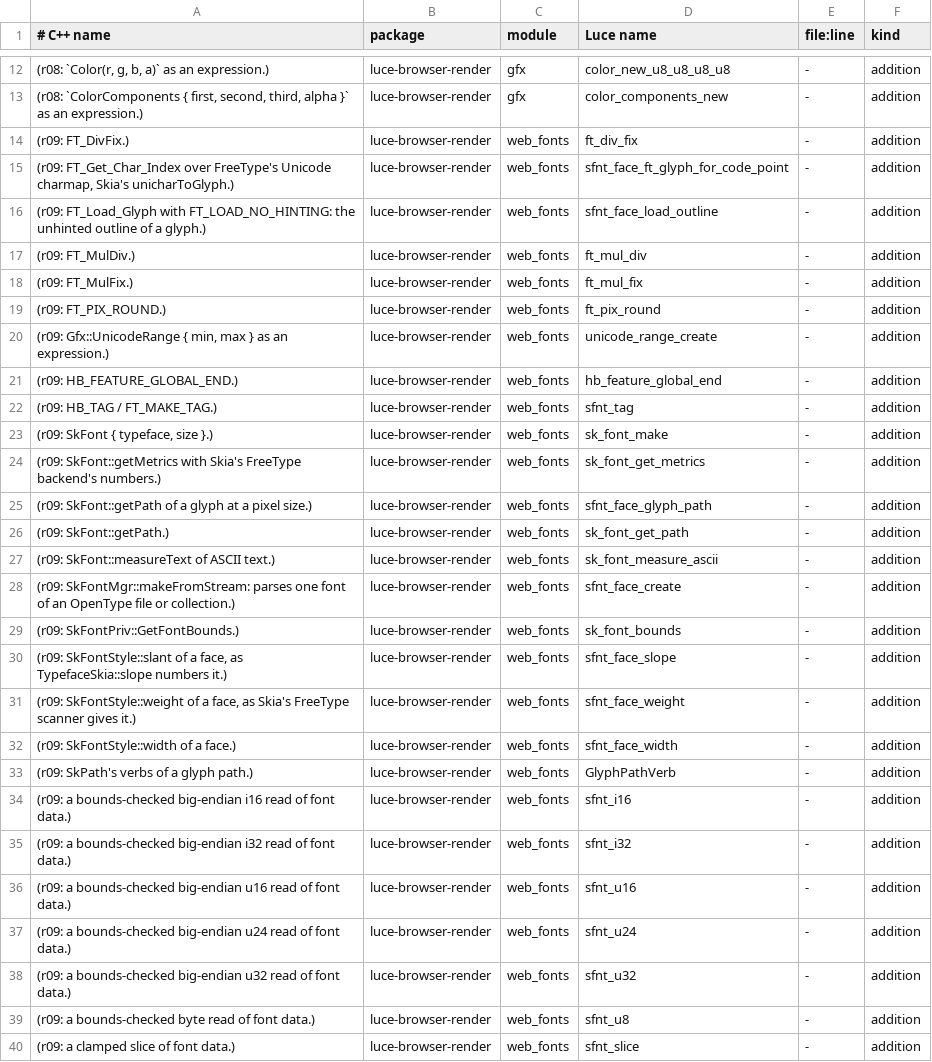
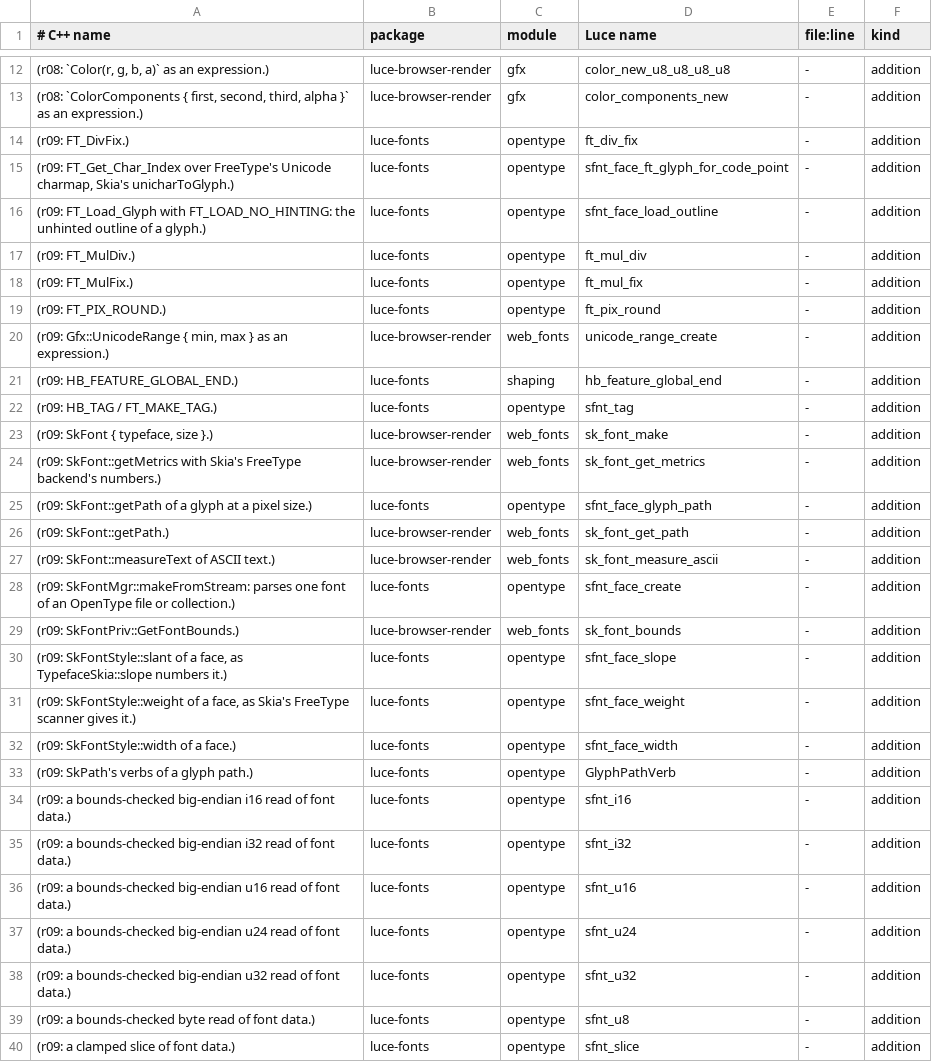
Before and after one commit to dymokomi/luce-browser-render, a TSV file: docs/namemap.tsv, drawn as a sheet; only a part is shown, gaps mark what is left out; the diff covers the shown part only.

```diff
--- a/docs/namemap.tsv
+++ b/docs/namemap.tsv
@@ -13,28 +13,28 @@
 (r08: `ColorComponents { first, second, third, alpha }` as an expression.)	luce-browser-render	gfx	color_components_new	-	addition
-(r09: FT_DivFix.)	luce-browser-render	web_fonts	ft_div_fix	-	addition
-(r09: FT_Get_Char_Index over FreeType's Unicode charmap, Skia's unicharToGlyph.)	luce-browser-render	web_fonts	sfnt_face_ft_glyph_for_code_point	-	addition
-(r09: FT_Load_Glyph with FT_LOAD_NO_HINTING: the unhinted outline of a glyph.)	luce-browser-render	web_fonts	sfnt_face_load_outline	-	addition
-(r09: FT_MulDiv.)	luce-browser-render	web_fonts	ft_mul_div	-	addition
-(r09: FT_MulFix.)	luce-browser-render	web_fonts	ft_mul_fix	-	addition
-(r09: FT_PIX_ROUND.)	luce-browser-render	web_fonts	ft_pix_round	-	addition
+(r09: FT_DivFix.)	luce-fonts	opentype	ft_div_fix	-	addition
+(r09: FT_Get_Char_Index over FreeType's Unicode charmap, Skia's unicharToGlyph.)	luce-fonts	opentype	sfnt_face_ft_glyph_for_code_point	-	addition
+(r09: FT_Load_Glyph with FT_LOAD_NO_HINTING: the unhinted outline of a glyph.)	luce-fonts	opentype	sfnt_face_load_outline	-	addition
+(r09: FT_MulDiv.)	luce-fonts	opentype	ft_mul_div	-	addition
+(r09: FT_MulFix.)	luce-fonts	opentype	ft_mul_fix	-	addition
+(r09: FT_PIX_ROUND.)	luce-fonts	opentype	ft_pix_round	-	addition
 (r09: Gfx::UnicodeRange { min, max } as an expression.)	luce-browser-render	web_fonts	unicode_range_create	-	addition
-(r09: HB_FEATURE_GLOBAL_END.)	luce-browser-render	web_fonts	hb_feature_global_end	-	addition
-(r09: HB_TAG / FT_MAKE_TAG.)	luce-browser-render	web_fonts	sfnt_tag	-	addition
+(r09: HB_FEATURE_GLOBAL_END.)	luce-fonts	shaping	hb_feature_global_end	-	addition
+(r09: HB_TAG / FT_MAKE_TAG.)	luce-fonts	opentype	sfnt_tag	-	addition
 (r09: SkFont { typeface, size }.)	luce-browser-render	web_fonts	sk_font_make	-	addition
 (r09: SkFont::getMetrics with Skia's FreeType backend's numbers.)	luce-browser-render	web_fonts	sk_font_get_metrics	-	addition
-(r09: SkFont::getPath of a glyph at a pixel size.)	luce-browser-render	web_fonts	sfnt_face_glyph_path	-	addition
+(r09: SkFont::getPath of a glyph at a pixel size.)	luce-fonts	opentype	sfnt_face_glyph_path	-	addition
 (r09: SkFont::getPath.)	luce-browser-render	web_fonts	sk_font_get_path	-	addition
 (r09: SkFont::measureText of ASCII text.)	luce-browser-render	web_fonts	sk_font_measure_ascii	-	addition
-(r09: SkFontMgr::makeFromStream: parses one font of an OpenType file or collection.)	luce-browser-render	web_fonts	sfnt_face_create	-	addition
+(r09: SkFontMgr::makeFromStream: parses one font of an OpenType file or collection.)	luce-fonts	opentype	sfnt_face_create	-	addition
 (r09: SkFontPriv::GetFontBounds.)	luce-browser-render	web_fonts	sk_font_bounds	-	addition
-(r09: SkFontStyle::slant of a face, as TypefaceSkia::slope numbers it.)	luce-browser-render	web_fonts	sfnt_face_slope	-	addition
-(r09: SkFontStyle::weight of a face, as Skia's FreeType scanner gives it.)	luce-browser-render	web_fonts	sfnt_face_weight	-	addition
-(r09: SkFontStyle::width of a face.)	luce-browser-render	web_fonts	sfnt_face_width	-	addition
-(r09: SkPath's verbs of a glyph path.)	luce-browser-render	web_fonts	GlyphPathVerb	-	addition
-(r09: a bounds-checked big-endian i16 read of font data.)	luce-browser-render	web_fonts	sfnt_i16	-	addition
-(r09: a bounds-checked big-endian i32 read of font data.)	luce-browser-render	web_fonts	sfnt_i32	-	addition
-(r09: a bounds-checked big-endian u16 read of font data.)	luce-browser-render	web_fonts	sfnt_u16	-	addition
-(r09: a bounds-checked big-endian u24 read of font data.)	luce-browser-render	web_fonts	sfnt_u24	-	addition
-(r09: a bounds-checked big-endian u32 read of font data.)	luce-browser-render	web_fonts	sfnt_u32	-	addition
-(r09: a bounds-checked byte read of font data.)	luce-browser-render	web_fonts	sfnt_u8	-	addition
-(r09: a clamped slice of font data.)	luce-browser-render	web_fonts	sfnt_slice	-	addition
+(r09: SkFontStyle::slant of a face, as TypefaceSkia::slope numbers it.)	luce-fonts	opentype	sfnt_face_slope	-	addition
+(r09: SkFontStyle::weight of a face, as Skia's FreeType scanner gives it.)	luce-fonts	opentype	sfnt_face_weight	-	addition
+(r09: SkFontStyle::width of a face.)	luce-fonts	opentype	sfnt_face_width	-	addition
+(r09: SkPath's verbs of a glyph path.)	luce-fonts	opentype	GlyphPathVerb	-	addition
+(r09: a bounds-checked big-endian i16 read of font data.)	luce-fonts	opentype	sfnt_i16	-	addition
+(r09: a bounds-checked big-endian i32 read of font data.)	luce-fonts	opentype	sfnt_i32	-	addition
+(r09: a bounds-checked big-endian u16 read of font data.)	luce-fonts	opentype	sfnt_u16	-	addition
+(r09: a bounds-checked big-endian u24 read of font data.)	luce-fonts	opentype	sfnt_u24	-	addition
+(r09: a bounds-checked big-endian u32 read of font data.)	luce-fonts	opentype	sfnt_u32	-	addition
+(r09: a bounds-checked byte read of font data.)	luce-fonts	opentype	sfnt_u8	-	addition
+(r09: a clamped slice of font data.)	luce-fonts	opentype	sfnt_slice	-	addition
```
Also changed, not shown: 110 edited cells elsewhere in this file, 34 other files.
